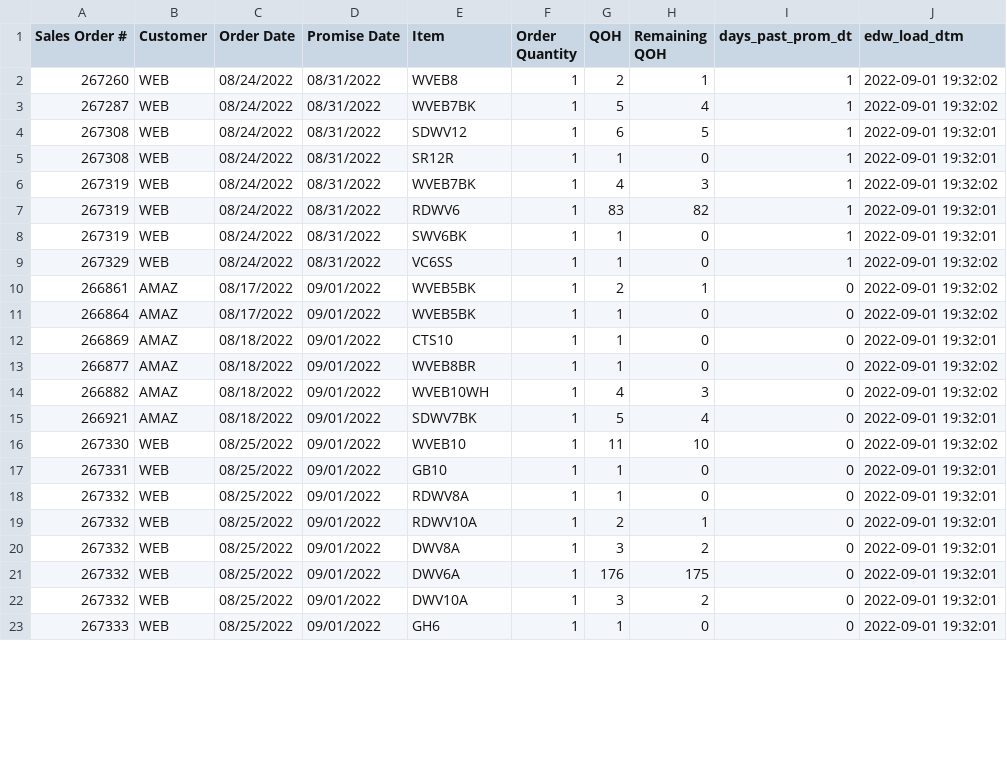
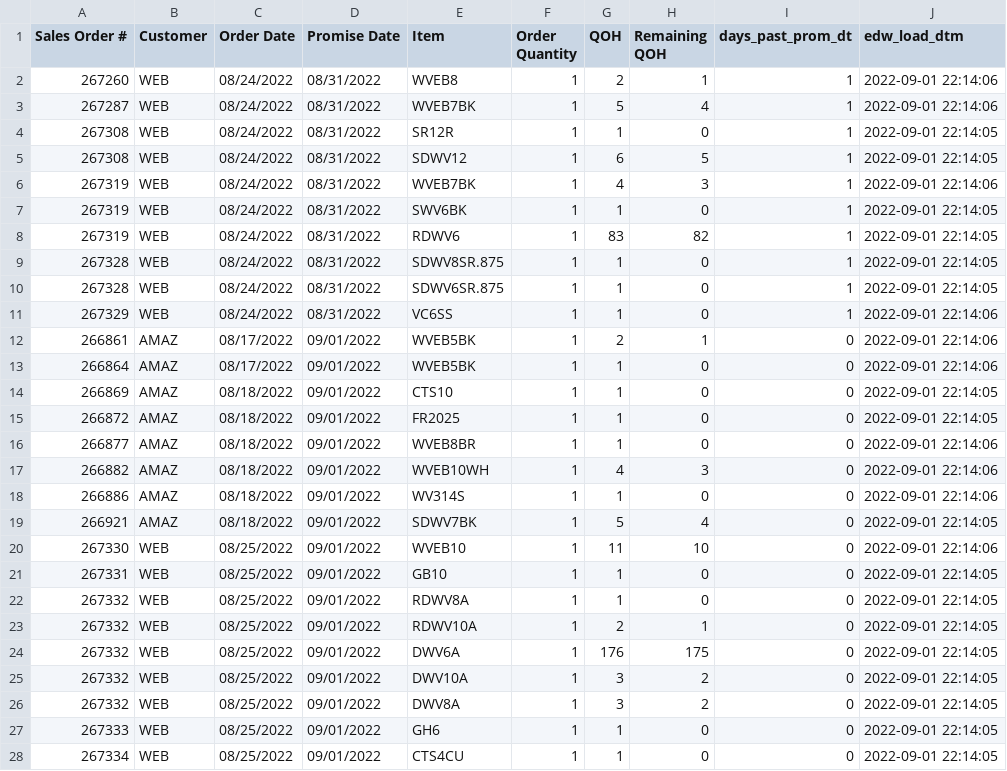
Before and after one commit to famcomfg/pi, a CSV file: out_dso_wrse_qoh_gt0_amaz_web_dtl_dash.csv, drawn as a sheet; only a part is shown; the diff covers the shown part only.

```diff
--- a/out_dso_wrse_qoh_gt0_amaz_web_dtl_dash.csv
+++ b/out_dso_wrse_qoh_gt0_amaz_web_dtl_dash.csv
@@ -1,23 +1,28 @@
 Sales Order #,Customer,Order Date,Promise Date,Item,Order Quantity,QOH,Remaining QOH,days_past_prom_dt,edw_load_dtm
-267260,WEB,08/24/2022,08/31/2022,WVEB8,1,2,1,1,2022-09-01 19:32:02
-267287,WEB,08/24/2022,08/31/2022,WVEB7BK,1,5,4,1,2022-09-01 19:32:02
-267308,WEB,08/24/2022,08/31/2022,SDWV12,1,6,5,1,2022-09-01 19:32:01
-267308,WEB,08/24/2022,08/31/2022,SR12R,1,1,0,1,2022-09-01 19:32:01
-267319,WEB,08/24/2022,08/31/2022,WVEB7BK,1,4,3,1,2022-09-01 19:32:02
-267319,WEB,08/24/2022,08/31/2022,RDWV6,1,83,82,1,2022-09-01 19:32:01
-267319,WEB,08/24/2022,08/31/2022,SWV6BK,1,1,0,1,2022-09-01 19:32:01
-267329,WEB,08/24/2022,08/31/2022,VC6SS,1,1,0,1,2022-09-01 19:32:02
-266861,AMAZ,08/17/2022,09/01/2022,WVEB5BK,1,2,1,0,2022-09-01 19:32:02
-266864,AMAZ,08/17/2022,09/01/2022,WVEB5BK,1,1,0,0,2022-09-01 19:32:02
-266869,AMAZ,08/18/2022,09/01/2022,CTS10,1,1,0,0,2022-09-01 19:32:01
-266877,AMAZ,08/18/2022,09/01/2022,WVEB8BR,1,1,0,0,2022-09-01 19:32:02
-266882,AMAZ,08/18/2022,09/01/2022,WVEB10WH,1,4,3,0,2022-09-01 19:32:02
-266921,AMAZ,08/18/2022,09/01/2022,SDWV7BK,1,5,4,0,2022-09-01 19:32:01
-267330,WEB,08/25/2022,09/01/2022,WVEB10,1,11,10,0,2022-09-01 19:32:02
-267331,WEB,08/25/2022,09/01/2022,GB10,1,1,0,0,2022-09-01 19:32:01
-267332,WEB,08/25/2022,09/01/2022,RDWV8A,1,1,0,0,2022-09-01 19:32:01
-267332,WEB,08/25/2022,09/01/2022,RDWV10A,1,2,1,0,2022-09-01 19:32:01
-267332,WEB,08/25/2022,09/01/2022,DWV8A,1,3,2,0,2022-09-01 19:32:01
-267332,WEB,08/25/2022,09/01/2022,DWV6A,1,176,175,0,2022-09-01 19:32:01
-267332,WEB,08/25/2022,09/01/2022,DWV10A,1,3,2,0,2022-09-01 19:32:01
-267333,WEB,08/25/2022,09/01/2022,GH6,1,1,0,0,2022-09-01 19:32:01
+267260,WEB,08/24/2022,08/31/2022,WVEB8,1,2,1,1,2022-09-01 22:14:06
+267287,WEB,08/24/2022,08/31/2022,WVEB7BK,1,5,4,1,2022-09-01 22:14:06
+267308,WEB,08/24/2022,08/31/2022,SR12R,1,1,0,1,2022-09-01 22:14:05
+267308,WEB,08/24/2022,08/31/2022,SDWV12,1,6,5,1,2022-09-01 22:14:05
+267319,WEB,08/24/2022,08/31/2022,WVEB7BK,1,4,3,1,2022-09-01 22:14:06
+267319,WEB,08/24/2022,08/31/2022,SWV6BK,1,1,0,1,2022-09-01 22:14:05
+267319,WEB,08/24/2022,08/31/2022,RDWV6,1,83,82,1,2022-09-01 22:14:05
+267328,WEB,08/24/2022,08/31/2022,SDWV8SR.875,1,1,0,1,2022-09-01 22:14:05
+267328,WEB,08/24/2022,08/31/2022,SDWV6SR.875,1,1,0,1,2022-09-01 22:14:05
+267329,WEB,08/24/2022,08/31/2022,VC6SS,1,1,0,1,2022-09-01 22:14:06
+266861,AMAZ,08/17/2022,09/01/2022,WVEB5BK,1,2,1,0,2022-09-01 22:14:06
+266864,AMAZ,08/17/2022,09/01/2022,WVEB5BK,1,1,0,0,2022-09-01 22:14:06
+266869,AMAZ,08/18/2022,09/01/2022,CTS10,1,1,0,0,2022-09-01 22:14:05
+266872,AMAZ,08/18/2022,09/01/2022,FR2025,1,1,0,0,2022-09-01 22:14:05
+266877,AMAZ,08/18/2022,09/01/2022,WVEB8BR,1,1,0,0,2022-09-01 22:14:06
+266882,AMAZ,08/18/2022,09/01/2022,WVEB10WH,1,4,3,0,2022-09-01 22:14:06
+266886,AMAZ,08/18/2022,09/01/2022,WV314S,1,1,0,0,2022-09-01 22:14:06
+266921,AMAZ,08/18/2022,09/01/2022,SDWV7BK,1,5,4,0,2022-09-01 22:14:05
+267330,WEB,08/25/2022,09/01/2022,WVEB10,1,11,10,0,2022-09-01 22:14:06
+267331,WEB,08/25/2022,09/01/2022,GB10,1,1,0,0,2022-09-01 22:14:05
+267332,WEB,08/25/2022,09/01/2022,RDWV8A,1,1,0,0,2022-09-01 22:14:05
+267332,WEB,08/25/2022,09/01/2022,RDWV10A,1,2,1,0,2022-09-01 22:14:05
+267332,WEB,08/25/2022,09/01/2022,DWV6A,1,176,175,0,2022-09-01 22:14:05
+267332,WEB,08/25/2022,09/01/2022,DWV10A,1,3,2,0,2022-09-01 22:14:05
+267332,WEB,08/25/2022,09/01/2022,DWV8A,1,3,2,0,2022-09-01 22:14:05
+267333,WEB,08/25/2022,09/01/2022,GH6,1,1,0,0,2022-09-01 22:14:05
+267334,WEB,08/25/2022,09/01/2022,CTS4CU,1,1,0,0,2022-09-01 22:14:05
```
Also changed, not shown: 4 added rows and 4 edited cells elsewhere in this file, out_dso_wrse_qoh_gt0_amaz_web_summ_dash.csv, out_dso_wrse_qoh_gt0_dtl_dash.csv, 1 other file.
